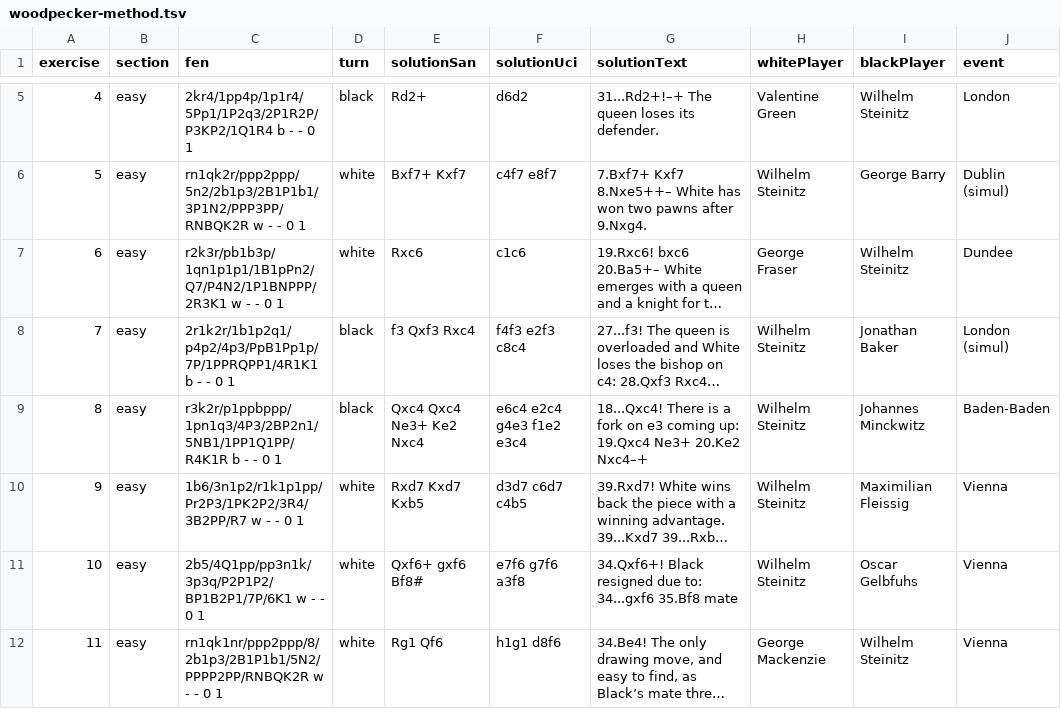
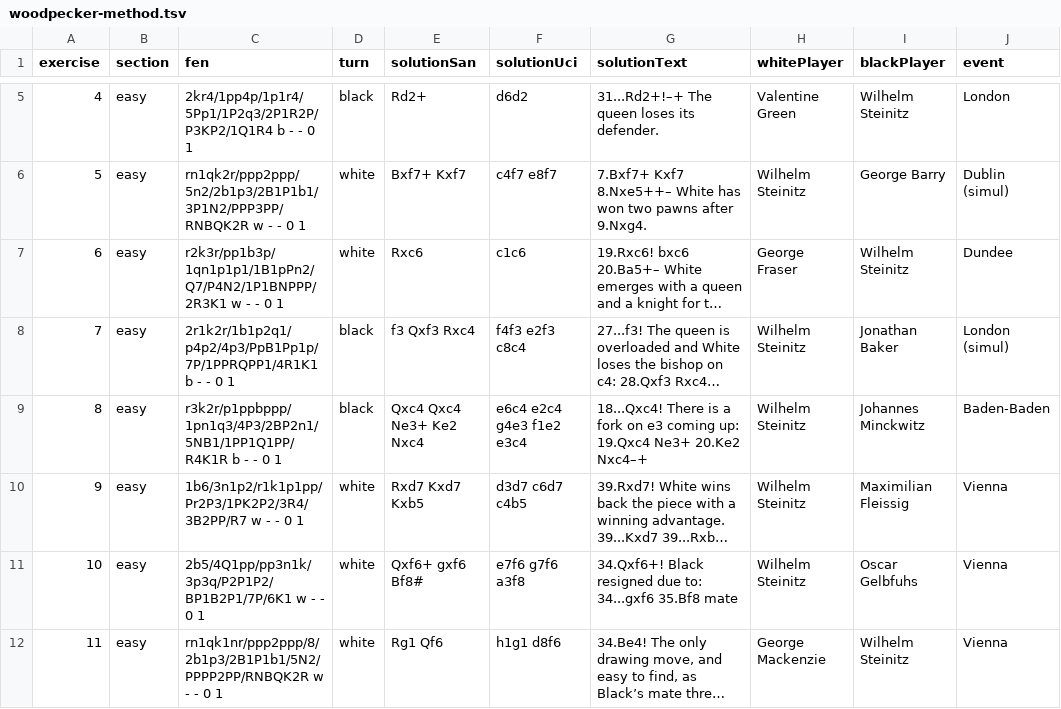
Before and after one commit to tymof1j/repDrill, a TSV file: data/woodpecker-method.tsv, drawn as a sheet; only a part is shown, gaps mark what is left out; long unchanged cells end in …; the diff names each change by its address in the sheet, - before the commit and + after, or states it on an @@ line.

Commit message:
Correct Woodpecker exercise six pawn

```diff
--- a/data/woodpecker-method.tsv
+++ b/data/woodpecker-method.tsv
-C7 (fen): r2k3r/pb1b3p/1qn1p1p1/1B1pPn2/Q7/P4N2/1P1BNPPP/2R3K1 w -…
+C7 (fen): r2k3r/pp1b3p/1qn1p1p1/1B1pPn2/Q7/P4N2/1P1BNPPP/2R3K1 w -…
```
Also changed, not shown: 1 other file.
